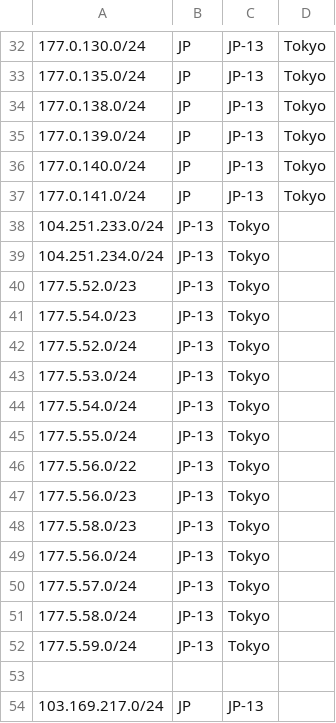
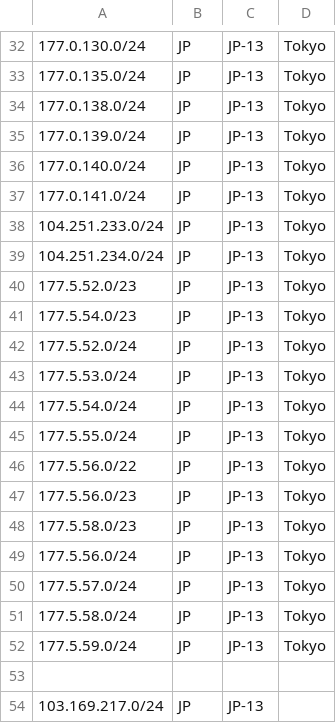
Before and after one commit to primesecuritycorp/geofeed, a CSV file: geofeed.csv, drawn as a sheet; only a part is shown, gaps mark what is left out.

Commit message:
Update geofeed.csv

```diff
--- a/geofeed.csv
+++ b/geofeed.csv
@@ -37,17 +37,17 @@
 177.0.141.0/24,JP,JP-13,Tokyo,
-104.251.233.0/24,JP-13,Tokyo,
-104.251.234.0/24,JP-13,Tokyo,
-177.5.52.0/23,JP-13,Tokyo,
-177.5.54.0/23,JP-13,Tokyo,
-177.5.52.0/24,JP-13,Tokyo,
-177.5.53.0/24,JP-13,Tokyo,
-177.5.54.0/24,JP-13,Tokyo,
-177.5.55.0/24,JP-13,Tokyo,
-177.5.56.0/22,JP-13,Tokyo,
-177.5.56.0/23,JP-13,Tokyo,
-177.5.58.0/23,JP-13,Tokyo,
-177.5.56.0/24,JP-13,Tokyo,
-177.5.57.0/24,JP-13,Tokyo,
-177.5.58.0/24,JP-13,Tokyo,
-177.5.59.0/24,JP-13,Tokyo,
+104.251.233.0/24,JP,JP-13,Tokyo,
+104.251.234.0/24,JP,JP-13,Tokyo,
+177.5.52.0/23,JP,JP-13,Tokyo,
+177.5.54.0/23,JP,JP-13,Tokyo,
+177.5.52.0/24,JP,JP-13,Tokyo,
+177.5.53.0/24,JP,JP-13,Tokyo,
+177.5.54.0/24,JP,JP-13,Tokyo,
+177.5.55.0/24,JP,JP-13,Tokyo,
+177.5.56.0/22,JP,JP-13,Tokyo,
+177.5.56.0/23,JP,JP-13,Tokyo,
+177.5.58.0/23,JP,JP-13,Tokyo,
+177.5.56.0/24,JP,JP-13,Tokyo,
+177.5.57.0/24,JP,JP-13,Tokyo,
+177.5.58.0/24,JP,JP-13,Tokyo,
+177.5.59.0/24,JP,JP-13,Tokyo,
 
```
